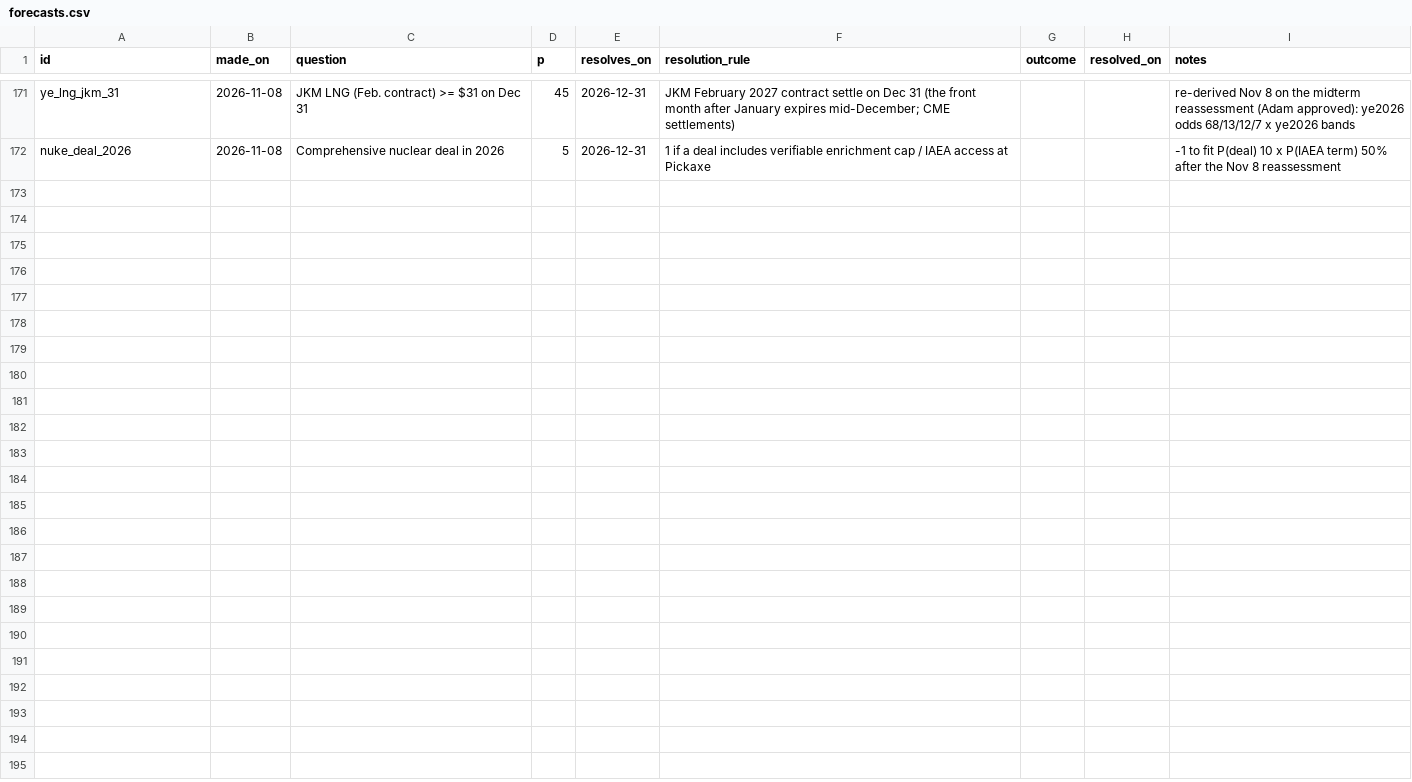
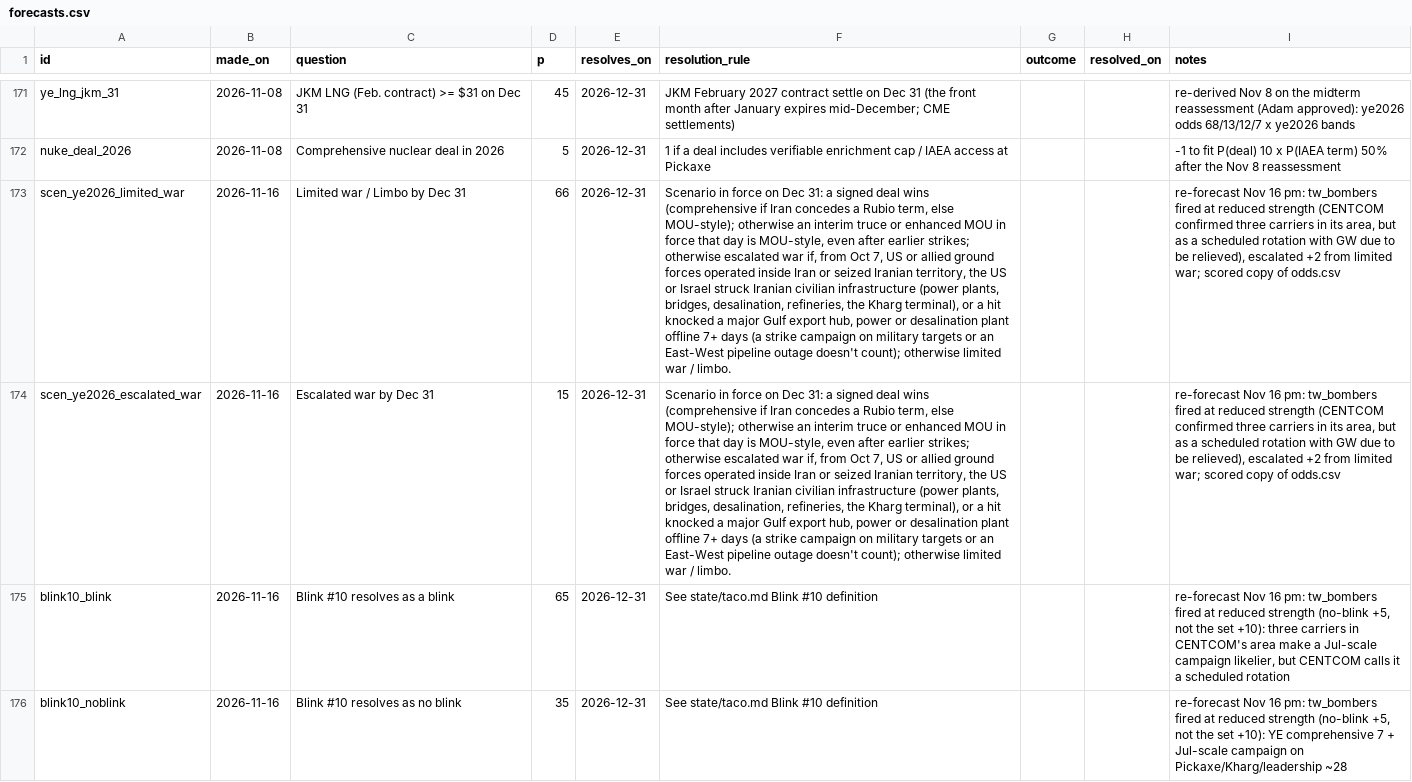
Before and after one commit to abrandt1897/GeoBrief, a CSV file: data/forecasts.csv, drawn as a sheet; only a part is shown, gaps mark what is left out; the diff covers the shown part only; the diff names each change by its address in the sheet, - before the commit and + after, or states it on an @@ line.

```diff
--- a/data/forecasts.csv
+++ b/data/forecasts.csv
+row 173: scen_ye2026_limited_war | 2026-11-16 | Limited war / Limbo by Dec 31 | 66 | 2026-12-31 | Scenario in force on Dec 31: a signed deal wins (comprehensive if Iran concedes a Rubio term, else MOU-style); otherwise an interim truce or enhanced MOU in force that day is MOU-style, even after earlier strikes; otherwise escalated war if, from Oct 7, US or allied ground forces operated inside Iran or seized Iranian territory, the US or Israel struck Iranian civilian infrastructure (power plants, bridges, desalination, refineries, the Kharg terminal), or a hit knocked a major Gulf export hub, power or desalination plant offline 7+ days (a strike campaign on military targets or an East-West pipeline outage doesn't count); otherwise limited war / limbo. |  |  | re-forecast Nov 16 pm: tw_bombers fired at reduced strength (CENTCOM confirmed three carriers in its area, but as a scheduled rotation with GW due to be relieved), escalated +2 from limited war; scored copy of odds.csv
+row 174: scen_ye2026_escalated_war | 2026-11-16 | Escalated war by Dec 31 | 15 | 2026-12-31 | Scenario in force on Dec 31: a signed deal wins (comprehensive if Iran concedes a Rubio term, else MOU-style); otherwise an interim truce or enhanced MOU in force that day is MOU-style, even after earlier strikes; otherwise escalated war if, from Oct 7, US or allied ground forces operated inside Iran or seized Iranian territory, the US or Israel struck Iranian civilian infrastructure (power plants, bridges, desalination, refineries, the Kharg terminal), or a hit knocked a major Gulf export hub, power or desalination plant offline 7+ days (a strike campaign on military targets or an East-West pipeline outage doesn't count); otherwise limited war / limbo. |  |  | re-forecast Nov 16 pm: tw_bombers fired at reduced strength (CENTCOM confirmed three carriers in its area, but as a scheduled rotation with GW due to be relieved), escalated +2 from limited war; scored copy of odds.csv
+row 175: blink10_blink | 2026-11-16 | Blink #10 resolves as a blink | 65 | 2026-12-31 | See state/taco.md Blink #10 definition |  |  | re-forecast Nov 16 pm: tw_bombers fired at reduced strength (no-blink +5, not the set +10): three carriers in CENTCOM's area make a Jul-scale campaign likelier, but CENTCOM calls it a scheduled rotation
+row 176: blink10_noblink | 2026-11-16 | Blink #10 resolves as no blink | 35 | 2026-12-31 | See state/taco.md Blink #10 definition |  |  | re-forecast Nov 16 pm: tw_bombers fired at reduced strength (no-blink +5, not the set +10): YE comprehensive 7 + Jul-scale campaign on Pickaxe/Kharg/leadership ~28
```
Also changed, not shown: 9 added rows elsewhere in this file, data/headlines.csv, data/odds.csv, 6 other files.
